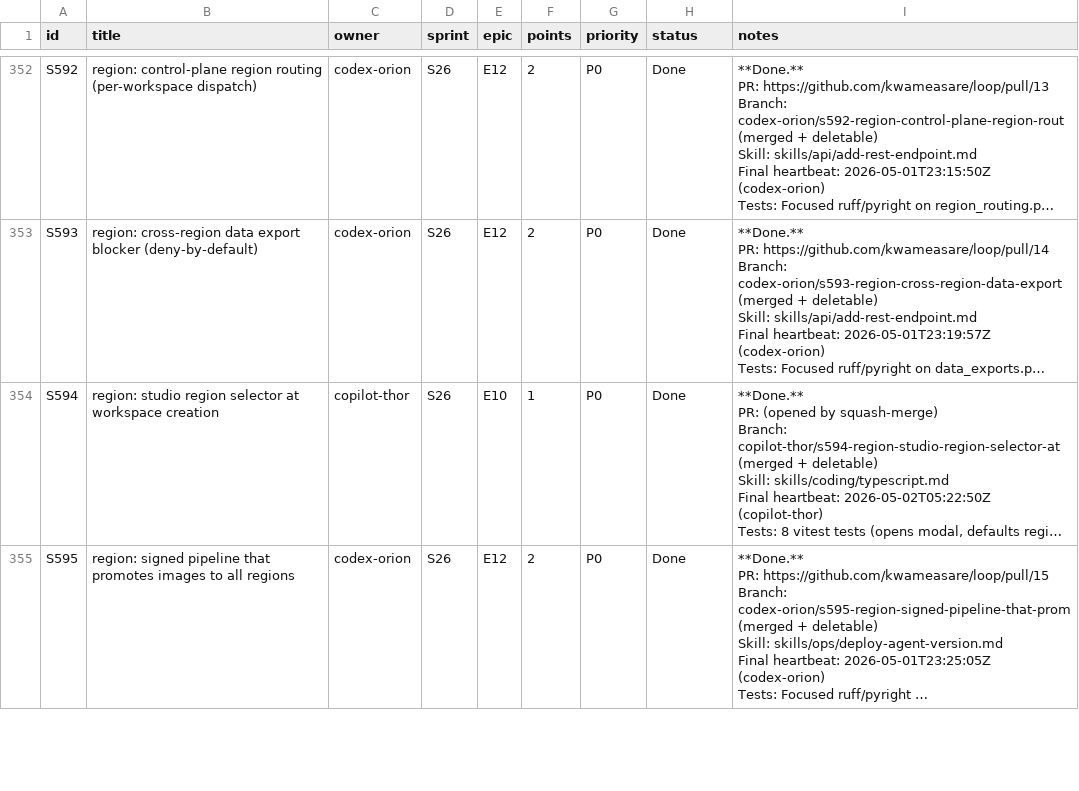
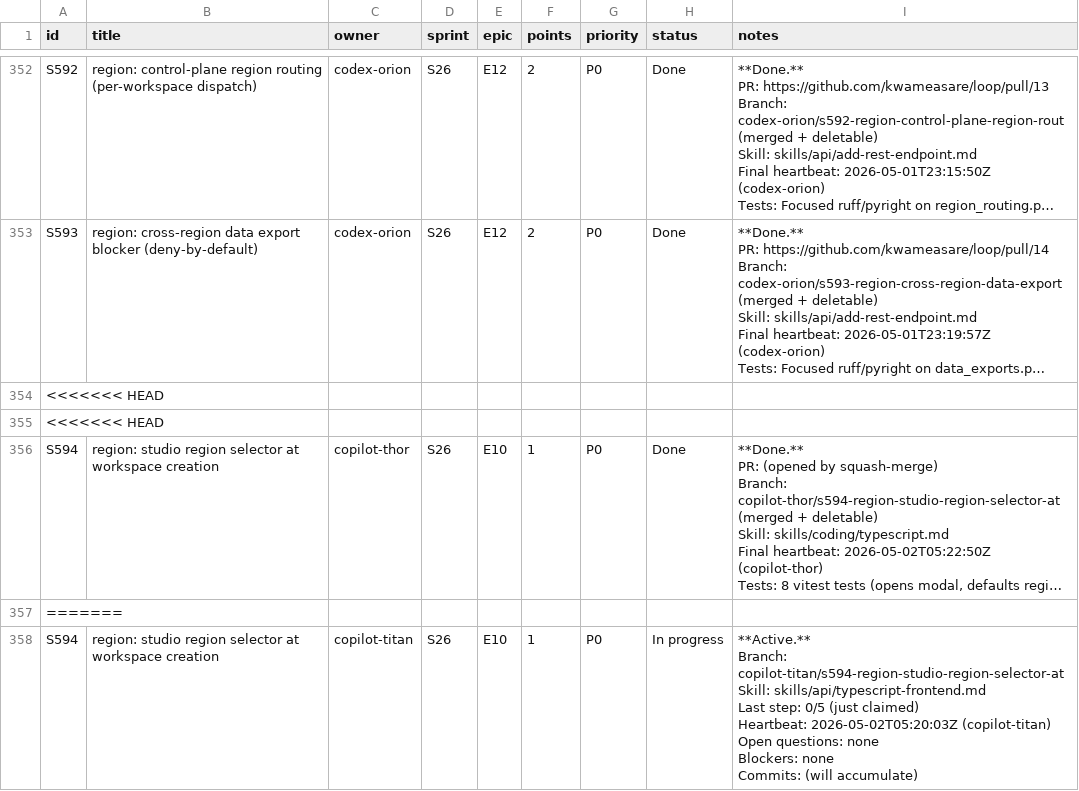
Before and after one commit to kwameasare/loop, a CSV file: loop_implementation/tracker/csv/stories.csv, drawn as a sheet; only a part is shown, gaps mark what is left out; the shorter side is filled out with more unchanged rows; long unchanged cells end in …; ↵ is a line break in a cell; the diff covers the shown part only; the diff names each change by its address in the sheet, - before the commit and + after, or states it on an @@ line.

```diff
--- a/loop_implementation/tracker/csv/stories.csv
+++ b/loop_implementation/tracker/csv/stories.csv
+row 354: <<<<<<< HEAD
+row 355: <<<<<<< HEAD
+row 357: =======
+row 358: S594 | region: studio region selector at workspace creation | copilot-titan | S26 | E10 | 1 | P0 | In progress | **Active.** ↵ Branch: copilot-titan/s594-region-studio-region-selector-at ↵ Skill: skills/api/typescript-frontend.md ↵ Last step: 0/5 (just claimed) ↵ Heartbeat: 2026-05-02T05:20:03Z (copilot-titan) ↵ Open questions: none ↵ Blockers: none ↵ Commits: (will accumulate)
```
Also changed, not shown: 4 added rows elsewhere in this file, loop_implementation/tracker/csv/overview.csv, 8 other files.
